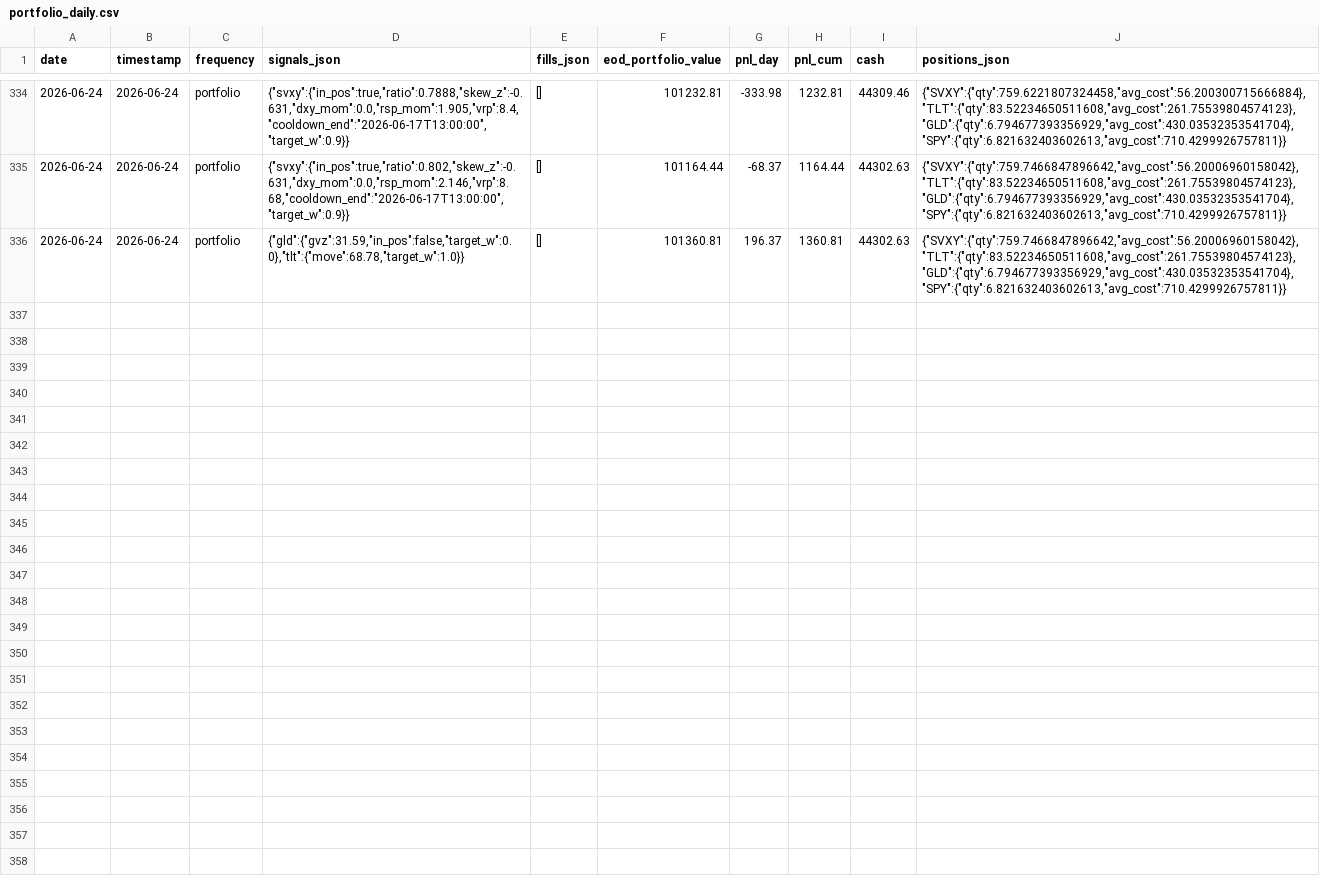
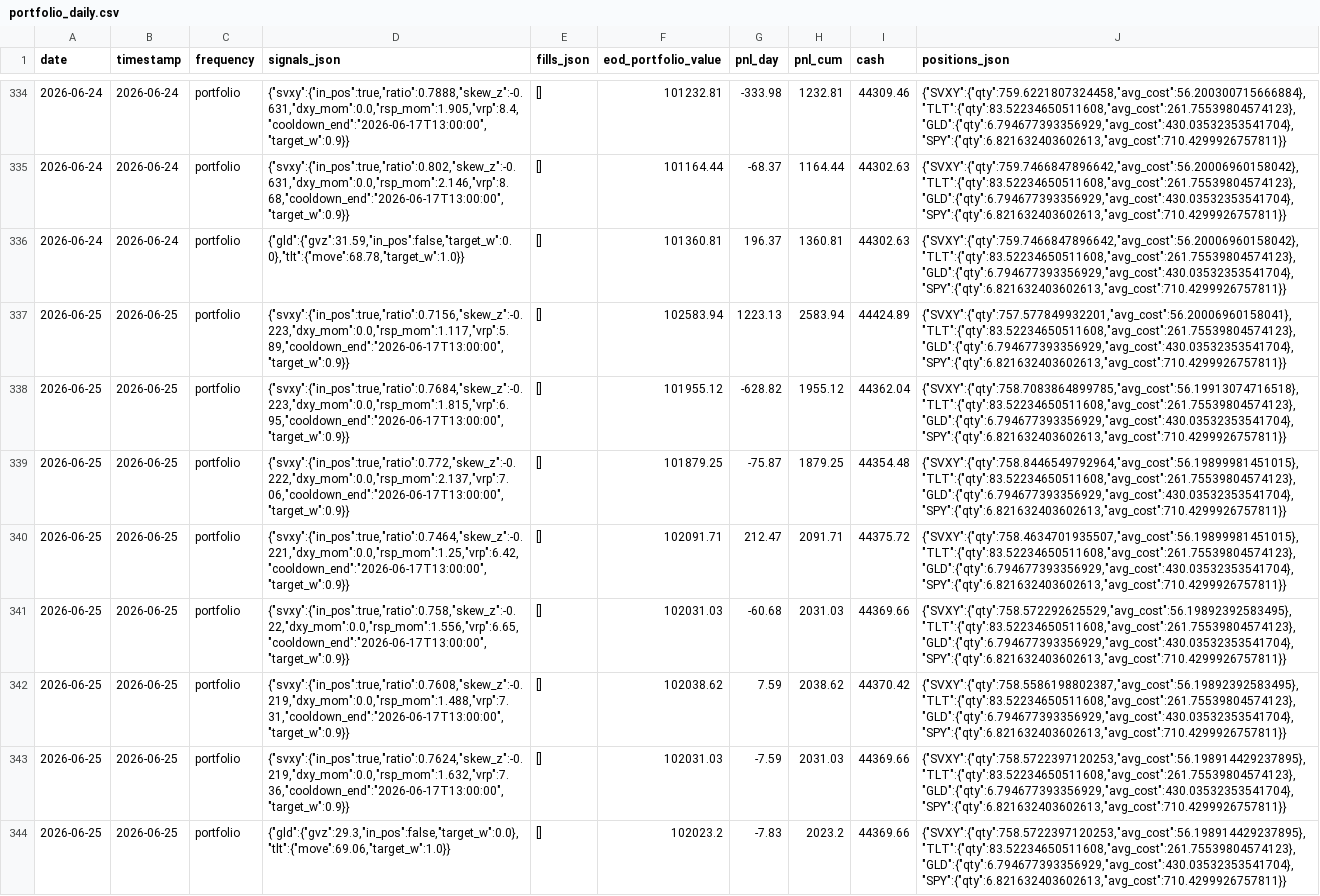
Before and after one commit to romandrianov-pixel/paper-trading-track-record, a CSV file: daily/four_way/portfolio_daily.csv, drawn as a sheet; only a part is shown, gaps mark what is left out.

Commit message:
Daily state 2026-06-25

```diff
--- a/daily/four_way/portfolio_daily.csv
+++ b/daily/four_way/portfolio_daily.csv
@@ -336 +336,9 @@ date,timestamp,frequency,signals_json,fills_json,eod_portfolio_value,pnl_day,pnl
 2026-06-24,2026-06-24,portfolio,"{""gld"":{""gvz"":31.59,""in_pos"":false,""target_w"":0.0},""tlt"":{""move"":68.78,""target_w"":1.0}}",[],101360.81,196.37,1360.81,44302.63,"{""SVXY"":{""qty"":759.7466847896642,""avg_cost"":56.20006960158042},""TLT"":{""qty"":83.52234650511608,""avg_cost"":261.75539804574123},""GLD"":{""qty"":6.794677393356929,""avg_cost"":430.03532353541704},""SPY"":{""qty"":6.821632403602613,""avg_cost"":710.4299926757811}}"
+2026-06-25,2026-06-25,portfolio,"{""svxy"":{""in_pos"":true,""ratio"":0.7156,""skew_z"":-0.223,""dxy_mom"":0.0,""rsp_mom"":1.117,""vrp"":5.89,""cooldown_end"":""2026-06-17T13:00:00"",""target_w"":0.9}}",[],102583.94,1223.13,2583.94,44424.89,"{""SVXY"":{""qty"":757.577849932201,""avg_cost"":56.20006960158041},""TLT"":{""qty"":83.52234650511608,""avg_cost"":261.75539804574123},""GLD"":{""qty"":6.794677393356929,""avg_cost"":430.03532353541704},""SPY"":{""qty"":6.821632403602613,""avg_cost"":710.4299926757811}}"
+2026-06-25,2026-06-25,portfolio,"{""svxy"":{""in_pos"":true,""ratio"":0.7684,""skew_z"":-0.223,""dxy_mom"":0.0,""rsp_mom"":1.815,""vrp"":6.95,""cooldown_end"":""2026-06-17T13:00:00"",""target_w"":0.9}}",[],101955.12,-628.82,1955.12,44362.04,"{""SVXY"":{""qty"":758.7083864899785,""avg_cost"":56.19913074716518},""TLT"":{""qty"":83.52234650511608,""avg_cost"":261.75539804574123},""GLD"":{""qty"":6.794677393356929,""avg_cost"":430.03532353541704},""SPY"":{""qty"":6.821632403602613,""avg_cost"":710.4299926757811}}"
+2026-06-25,2026-06-25,portfolio,"{""svxy"":{""in_pos"":true,""ratio"":0.772,""skew_z"":-0.222,""dxy_mom"":0.0,""rsp_mom"":2.137,""vrp"":7.06,""cooldown_end"":""2026-06-17T13:00:00"",""target_w"":0.9}}",[],101879.25,-75.87,1879.25,44354.48,"{""SVXY"":{""qty"":758.8446549792964,""avg_cost"":56.19899981451015},""TLT"":{""qty"":83.52234650511608,""avg_cost"":261.75539804574123},""GLD"":{""qty"":6.794677393356929,""avg_cost"":430.03532353541704},""SPY"":{""qty"":6.821632403602613,""avg_cost"":710.4299926757811}}"
+2026-06-25,2026-06-25,portfolio,"{""svxy"":{""in_pos"":true,""ratio"":0.7464,""skew_z"":-0.221,""dxy_mom"":0.0,""rsp_mom"":1.25,""vrp"":6.42,""cooldown_end"":""2026-06-17T13:00:00"",""target_w"":0.9}}",[],102091.71,212.47,2091.71,44375.72,"{""SVXY"":{""qty"":758.4634701935507,""avg_cost"":56.19899981451015},""TLT"":{""qty"":83.52234650511608,""avg_cost"":261.75539804574123},""GLD"":{""qty"":6.794677393356929,""avg_cost"":430.03532353541704},""SPY"":{""qty"":6.821632403602613,""avg_cost"":710.4299926757811}}"
+2026-06-25,2026-06-25,portfolio,"{""svxy"":{""in_pos"":true,""ratio"":0.758,""skew_z"":-0.22,""dxy_mom"":0.0,""rsp_mom"":1.556,""vrp"":6.65,""cooldown_end"":""2026-06-17T13:00:00"",""target_w"":0.9}}",[],102031.03,-60.68,2031.03,44369.66,"{""SVXY"":{""qty"":758.572292625529,""avg_cost"":56.19892392583495},""TLT"":{""qty"":83.52234650511608,""avg_cost"":261.75539804574123},""GLD"":{""qty"":6.794677393356929,""avg_cost"":430.03532353541704},""SPY"":{""qty"":6.821632403602613,""avg_cost"":710.4299926757811}}"
+2026-06-25,2026-06-25,portfolio,"{""svxy"":{""in_pos"":true,""ratio"":0.7608,""skew_z"":-0.219,""dxy_mom"":0.0,""rsp_mom"":1.488,""vrp"":7.31,""cooldown_end"":""2026-06-17T13:00:00"",""target_w"":0.9}}",[],102038.62,7.59,2038.62,44370.42,"{""SVXY"":{""qty"":758.5586198802387,""avg_cost"":56.19892392583495},""TLT"":{""qty"":83.52234650511608,""avg_cost"":261.75539804574123},""GLD"":{""qty"":6.794677393356929,""avg_cost"":430.03532353541704},""SPY"":{""qty"":6.821632403602613,""avg_cost"":710.4299926757811}}"
+2026-06-25,2026-06-25,portfolio,"{""svxy"":{""in_pos"":true,""ratio"":0.7624,""skew_z"":-0.219,""dxy_mom"":0.0,""rsp_mom"":1.632,""vrp"":7.36,""cooldown_end"":""2026-06-17T13:00:00"",""target_w"":0.9}}",[],102031.03,-7.59,2031.03,44369.66,"{""SVXY"":{""qty"":758.5722397120253,""avg_cost"":56.198914429237895},""TLT"":{""qty"":83.52234650511608,""avg_cost"":261.75539804574123},""GLD"":{""qty"":6.794677393356929,""avg_cost"":430.03532353541704},""SPY"":{""qty"":6.821632403602613,""avg_cost"":710.4299926757811}}"
+2026-06-25,2026-06-25,portfolio,"{""gld"":{""gvz"":29.3,""in_pos"":false,""target_w"":0.0},""tlt"":{""move"":69.06,""target_w"":1.0}}",[],102023.2,-7.83,2023.2,44369.66,"{""SVXY"":{""qty"":758.5722397120253,""avg_cost"":56.198914429237895},""TLT"":{""qty"":83.52234650511608,""avg_cost"":261.75539804574123},""GLD"":{""qty"":6.794677393356929,""avg_cost"":430.03532353541704},""SPY"":{""qty"":6.821632403602613,""avg_cost"":710.4299926757811}}"
```
Also changed, not shown: daily/donchian_crypto.csv, daily/four_way/svxy_hourly.csv, 45 other files.
